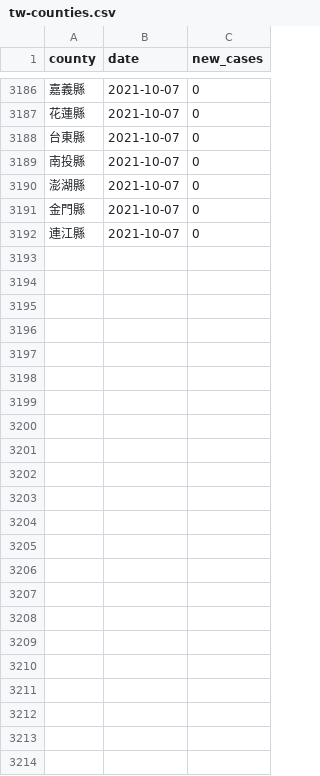
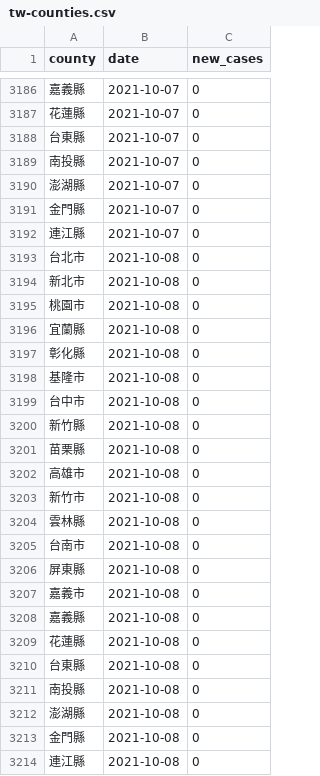
Before and after one commit to tnl-graphics/covid-19-data, a CSV file: tw-counties.csv, drawn as a sheet; only a part is shown, gaps mark what is left out.

Commit message:
Flat: latest data (2021-10-08T16:04:34.414Z) {   "date": "2021-10-08T16:04:34.414Z",   "files": [     {       "name": "tw-counties.csv",       "deltaBytes": 506,       "source": "https://datastore.thenewslens.com/infographic/covid-19-data/tw-counties.csv"     },     {       "name": "live/tw-counties.csv",       "deltaBytes": 0,       "source": "https://datastore.thenewslens.com/infographic/covid-19-data/live/tw-counties.csv"     },     {       "name": "live/tw.csv",       "deltaBytes": 0,       "source": "https://datastore.thenewslens.com/infographic/covid-19-data/live/tw.csv"     },     {       "name": "rolling-averages/tw-counties.csv",       "deltaBytes": 594,       "source": "https://datastore.thenewslens.com/infographic/covid-19-data/rolling-averages/tw-counties.csv"     }   ] }

```diff
--- a/tw-counties.csv
+++ b/tw-counties.csv
@@ -3192 +3192,23 @@ county,date,new_cases
 連江縣,2021-10-07,0
+台北市,2021-10-08,0
+新北市,2021-10-08,0
+桃園市,2021-10-08,0
+宜蘭縣,2021-10-08,0
+彰化縣,2021-10-08,0
+基隆市,2021-10-08,0
+台中市,2021-10-08,0
+新竹縣,2021-10-08,0
+苗栗縣,2021-10-08,0
+高雄市,2021-10-08,0
+新竹市,2021-10-08,0
+雲林縣,2021-10-08,0
+台南市,2021-10-08,0
+屏東縣,2021-10-08,0
+嘉義市,2021-10-08,0
+嘉義縣,2021-10-08,0
+花蓮縣,2021-10-08,0
+台東縣,2021-10-08,0
+南投縣,2021-10-08,0
+澎湖縣,2021-10-08,0
+金門縣,2021-10-08,0
+連江縣,2021-10-08,0
```
Also changed, not shown: live/tw-counties.csv, rolling-averages/tw-counties.csv, 1 other file.
